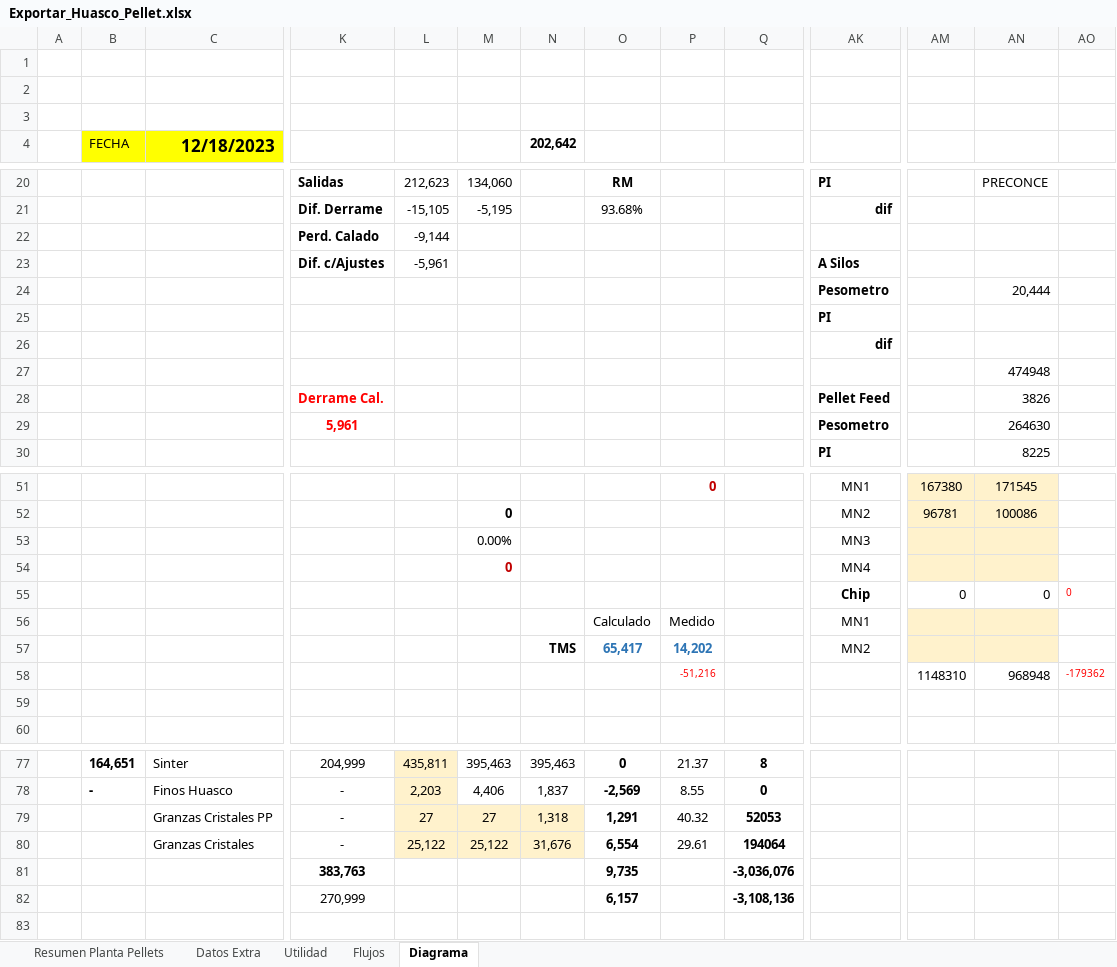
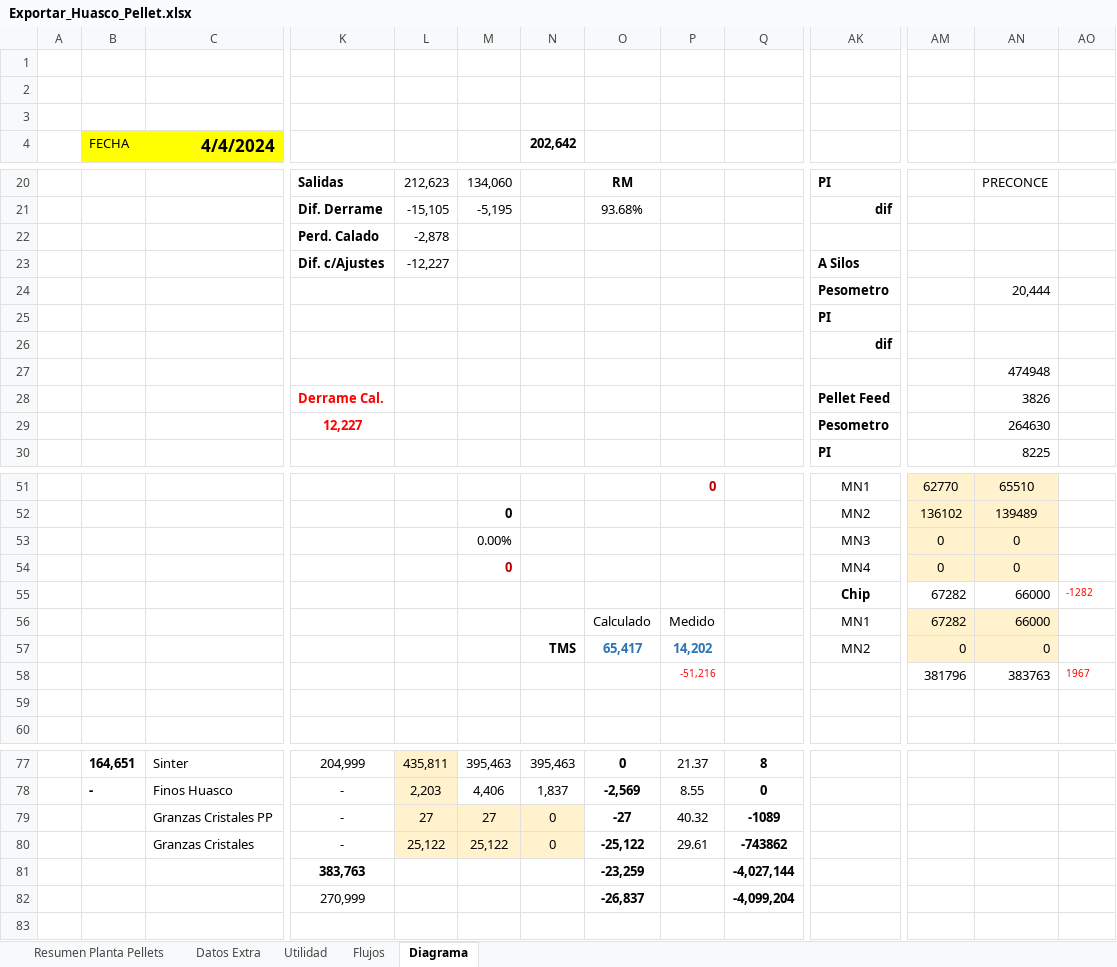
Before and after one commit to fracastr/minera, an Excel workbook: public/Export/Exportar_Huasco_Pellet.xlsx, sheet Diagrama, drawn as a sheet; only a part is shown, gaps mark what is left out; values as stored, in another font and other column widths than the file's, no borders; charts and pictures not drawn; removed rows and columns are numbered as before the commit, all else as after; rows hold the shown columns only; the diff covers the shown part only; the diff names each change by its address in the sheet, - before the commit and + after, or states it on an @@ line.

```diff
--- a/public/Export/Exportar_Huasco_Pellet.xlsx (sheet Diagrama)
+++ b/public/Export/Exportar_Huasco_Pellet.xlsx (sheet Diagrama)
-C4: 12/18/2023
+C4: 4/4/2024
-L22: -9,144
+L22: -2,878
-L23: -5,961
+L23: -12,227
-K29: 5,961
+K29: 12,227
-AM51: 167380
+AM51: 62770
-AN51: 171545
+AN51: 65510
-AM52: 96781
+AM52: 136102
-AN52: 100086
+AN52: 139489
-row 53:  |  |  |  |  | 0.00% |  |  |  |  | MN3
-row 54:  |  |  |  |  | 0 |  |  |  |  | MN4
-row 55:  |  |  |  |  |  |  |  |  |  | Chip | 0 | 0 | 0
-row 56:  |  |  |  |  |  |  | Calculado | Medido |  | MN1
-row 57:  |  |  |  |  |  | TMS | 65,417 | 14,202 |  | MN2
-row 58:  |  |  |  |  |  |  |  | -51,216 |  |  | 1148310 | 968948 | -179362
+row 53:  |  |  |  |  | 0.00% |  |  |  |  | MN3 | 0 | 0
+row 54:  |  |  |  |  | 0 |  |  |  |  | MN4 | 0 | 0
+row 55:  |  |  |  |  |  |  |  |  |  | Chip | 67282 | 66000 | -1282
+row 56:  |  |  |  |  |  |  | Calculado | Medido |  | MN1 | 67282 | 66000
+row 57:  |  |  |  |  |  | TMS | 65,417 | 14,202 |  | MN2 | 0 | 0
+row 58:  |  |  |  |  |  |  |  | -51,216 |  |  | 381796 | 383763 | 1967
-N79 (202,642): 1,318
+N79 (202,642): 0
-O79: 1,291
+O79: -27
-Q79: 52053
+Q79: -1089
-N80 (202,642): 31,676
+N80 (202,642): 0
-O80: 6,554
+O80: -25,122
-Q80: 194064
+Q80: -743862
-O81: 9,735
+O81: -23,259
-Q81: -3,036,076
+Q81: -4,027,144
-row 82:  |  |  | 270,999 |  |  |  | 6,157 |  | -3,108,136
+row 82:  |  |  | 270,999 |  |  |  | -26,837 |  | -4,099,204
```
Also changed, not shown: 31 edited cells elsewhere in this sheet, sheet Resumen Planta Pellets, formulas that keep their value.
